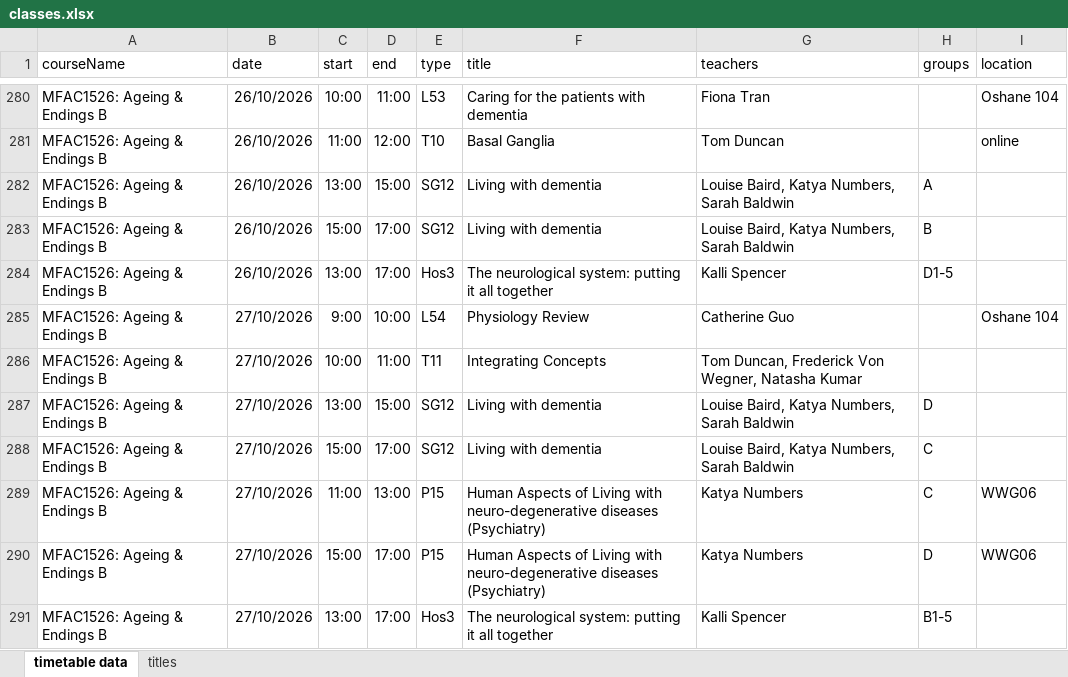
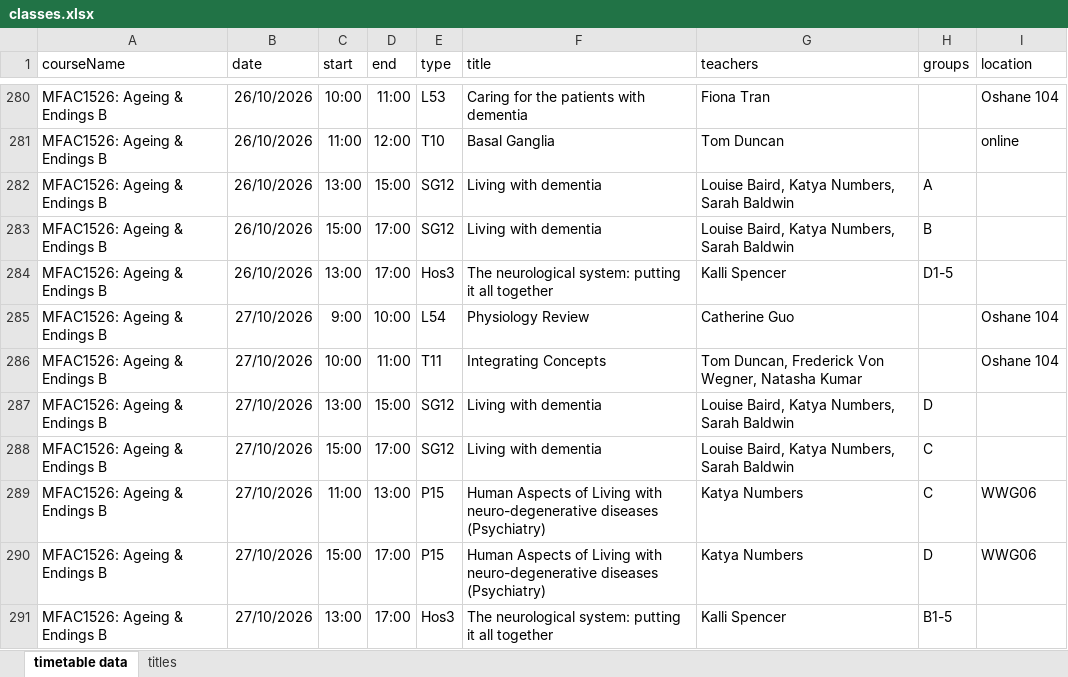
Before and after one commit to pixxlbrr/pixxlbrr.github.io, an Excel workbook: classes.xlsx, sheet timetable data, drawn as a sheet; only a part is shown, gaps mark what is left out; values as stored, in another font and other column widths than the file's, no borders; conditional formats not drawn; the diff names each change by its address in the sheet, - before the commit and + after, or states it on an @@ line.

Commit message:
Location for Tutorial 11

```diff
--- a/classes.xlsx (sheet timetable data)
+++ b/classes.xlsx (sheet timetable data)
-I286 (location): (empty)
+I286 (location): Oshane 104
```
